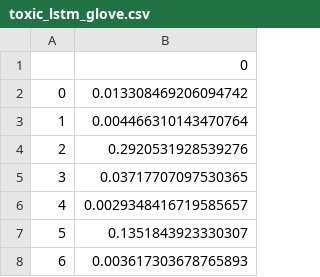
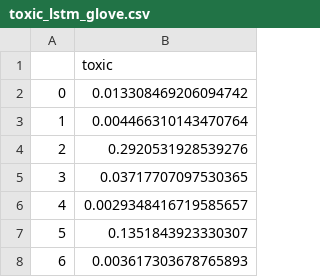
Before and after one commit to ifahim/nlp, a CSV file: submissions/toxic_lstm_glove.csv, drawn as a sheet; only a part is shown.

Commit message:
added Toxic-Ensemble-LSTM-NB-SVM

```diff
--- a/submissions/toxic_lstm_glove.csv
+++ b/submissions/toxic_lstm_glove.csv
@@ -1,2 +1,2 @@
-,0
+,toxic
 0,0.013308469206094742
```
Also changed, not shown: 4 other files.
